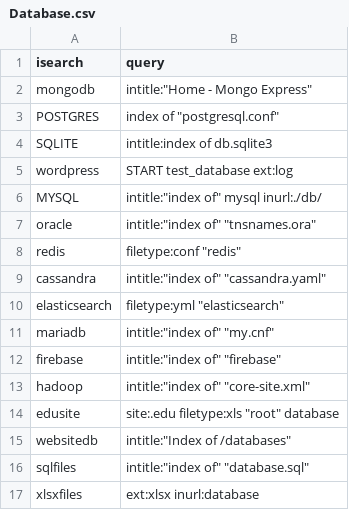
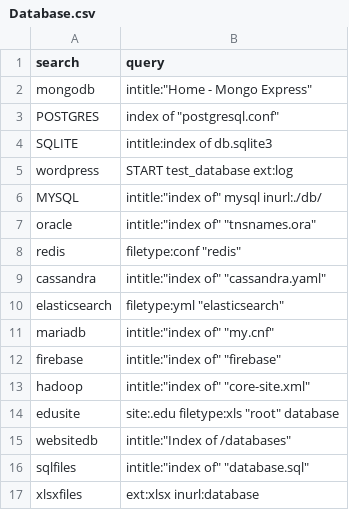
Before and after one commit to Kyle-Santos/DorkSweep, a CSV file: scripts/Database.csv, drawn as a sheet.

```diff
--- a/scripts/Database.csv
+++ b/scripts/Database.csv
@@ -1,2 +1,2 @@
-isearch,query
+search,query
 mongodb,intitle:"Home - Mongo Express"
```
Also changed, not shown: 2 other files.
